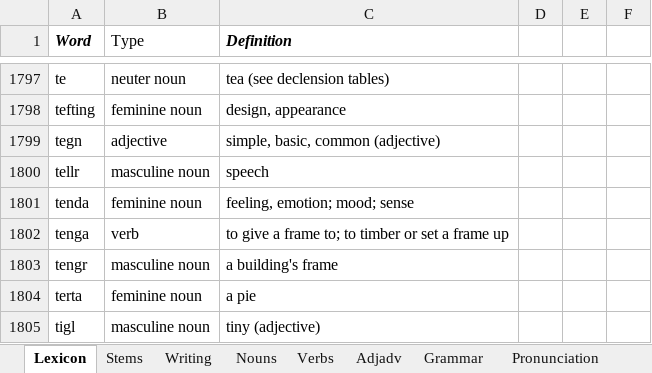
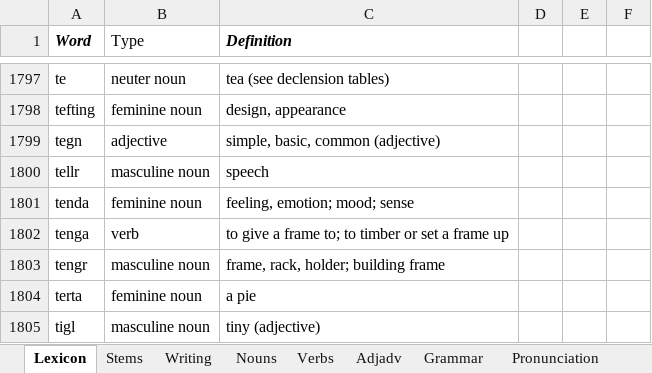
Before and after one commit to Oneo64/Aldraheimr, an Excel workbook: Literature/Languages/Oddarish.xlsx, sheet Lexicon, drawn as a sheet; only a part is shown, gaps mark what is left out; values as stored, in another font and other column widths than the file's, no borders; charts and pictures and table styles not drawn; the diff names each change by its address in the sheet, - before the commit and + after, or states it on an @@ line.

```diff
--- a/Literature/Languages/Oddarish.xlsx (sheet Lexicon)
+++ b/Literature/Languages/Oddarish.xlsx (sheet Lexicon)
-C1803 (Definition): a building's frame
+C1803 (Definition): frame, rack, holder; building frame
```
Also changed, not shown: sheet Grammar.
